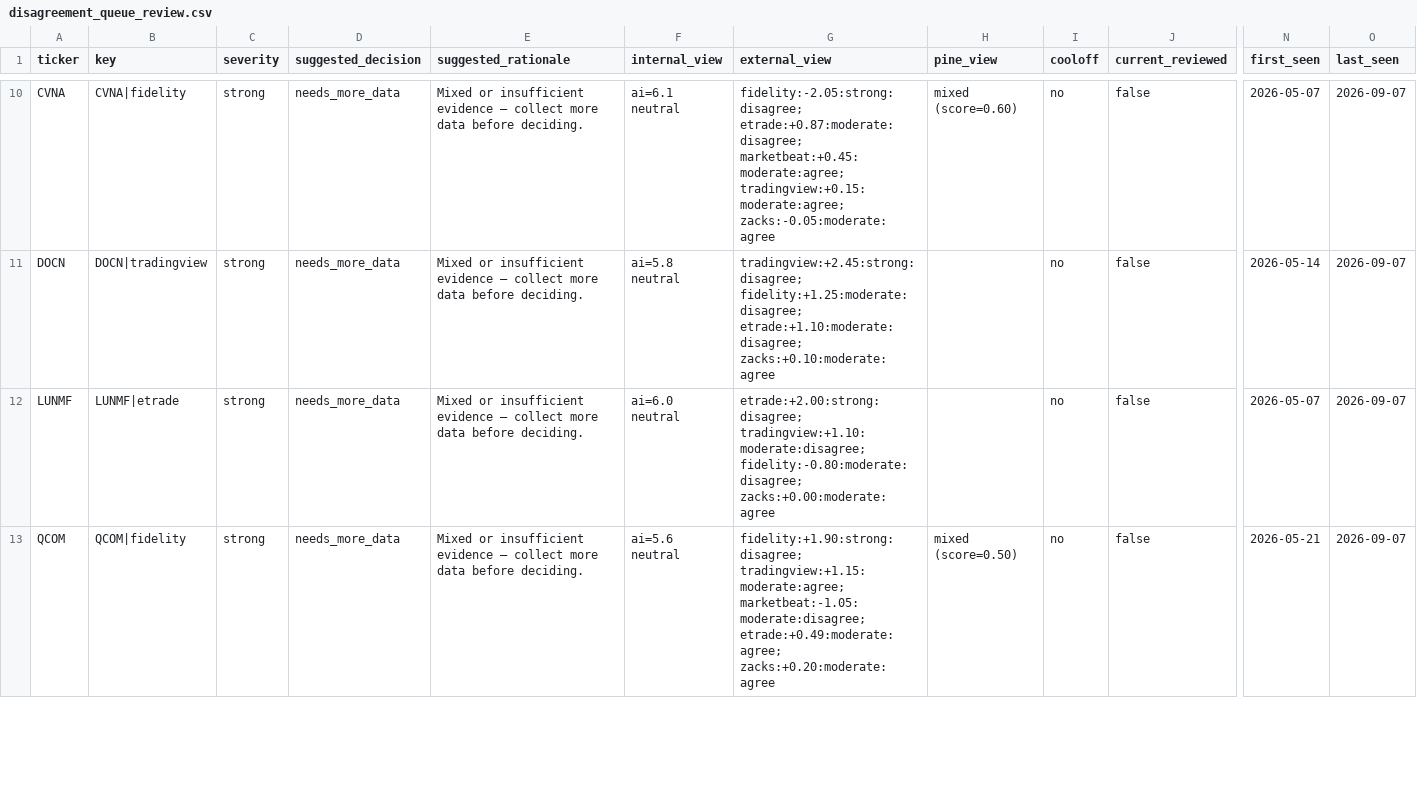
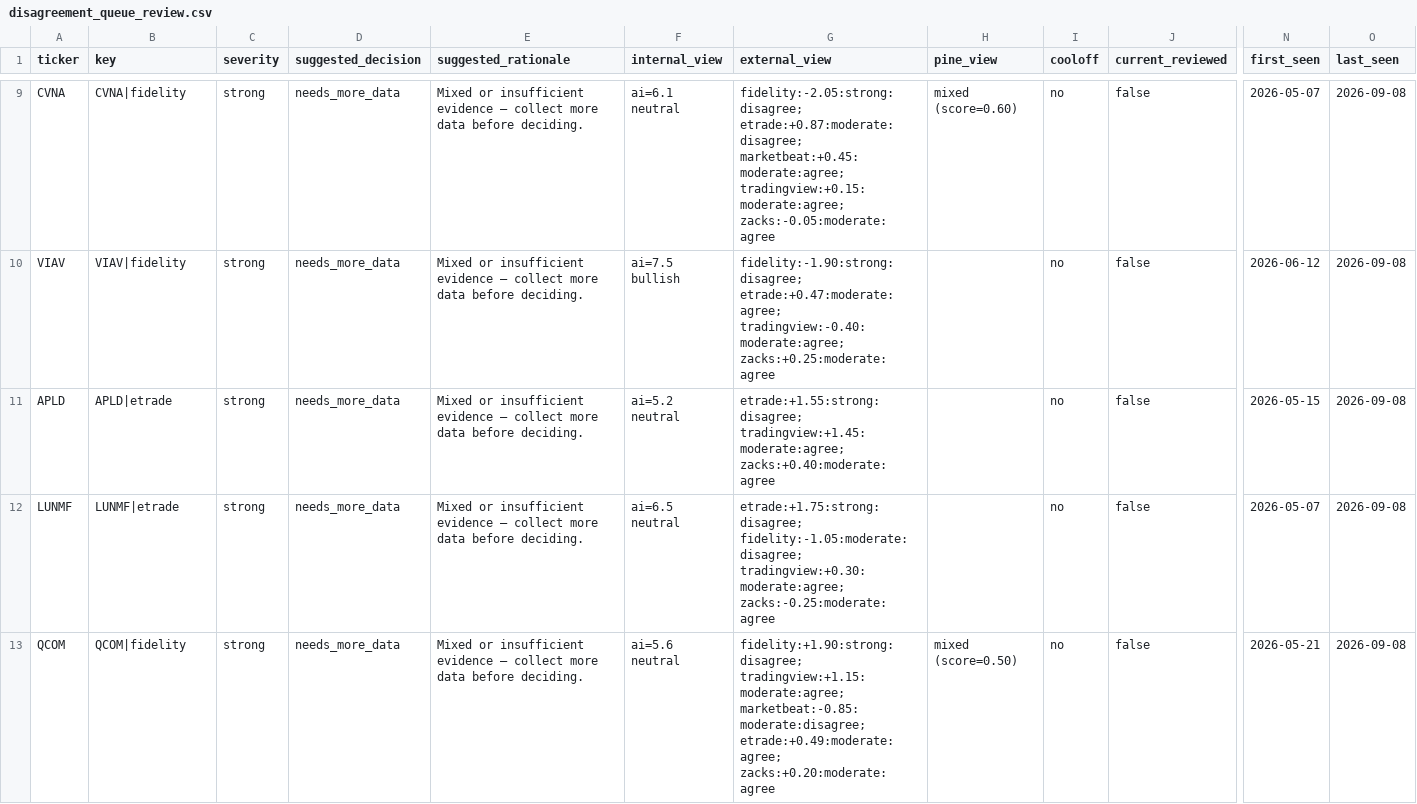
Before and after one commit to stdeplock-prog/ai-stock-rankings, a CSV file: data/reports/disagreement_queue_review.csv, drawn as a sheet; only a part is shown, gaps mark what is left out; addresses are those after the commit; rows hold the shown columns only; the diff covers the shown part only; the diff names each change by its address in the sheet, - before the commit and + after, or states it on an @@ line.

```diff
--- a/data/reports/disagreement_queue_review.csv
+++ b/data/reports/disagreement_queue_review.csv
-O9 (last_seen): 2026-09-07
+O9 (last_seen): 2026-09-08
+row 10: VIAV | VIAV|fidelity | strong | needs_more_data | Mixed or insufficient evidence — collect more data before deciding. | ai=7.5 bullish | fidelity:-1.90:strong:disagree; etrade:+0.47:moderate:agree; tradingview:-0.40:moderate:agree; zacks:+0.25:moderate:agree |  | no | false | 2026-06-12 | 2026-09-08
-A11 (ticker): DOCN
+A11 (ticker): APLD
-B11 (key): DOCN|tradingview
+B11 (key): APLD|etrade
-F11 (internal_view): ai=5.8 neutral
+F11 (internal_view): ai=5.2 neutral
-G11 (external_view): tradingview:+2.45:strong:disagree; fidelity:+1.25:moderate:disagree; etrade:+1.10:moderate:disagree; zacks:+0.10:moderate:agree
+G11 (external_view): etrade:+1.55:strong:disagree; tradingview:+1.45:moderate:agree; zacks:+0.40:moderate:agree
-N11 (first_seen): 2026-05-14
+N11 (first_seen): 2026-05-15
-O11:O13 (last_seen): 2026-09-07
+O11:O13 (last_seen): 2026-09-08
-F12 (internal_view): ai=6.0 neutral
+F12 (internal_view): ai=6.5 neutral
-G12 (external_view): etrade:+2.00:strong:disagree; tradingview:+1.10:moderate:disagree; fidelity:-0.80:moderate:disagree; zacks:+0.00:moderate:agree
+G12 (external_view): etrade:+1.75:strong:disagree; fidelity:-1.05:moderate:disagree; tradingview:+0.30:moderate:agree; zacks:-0.25:moderate:agree
-G13 (external_view): fidelity:+1.90:strong:disagree; tradingview:+1.15:moderate:agree; marketbeat:-1.05:moderate:disagree; etrade:+0.49:moderate:agree; zacks:+0.20:moderate:agree
+G13 (external_view): fidelity:+1.90:strong:disagree; tradingview:+1.15:moderate:agree; marketbeat:-0.85:moderate:disagree; etrade:+0.49:moderate:agree; zacks:+0.20:moderate:agree
```
Also changed, not shown: 2 removed rows and 26 edited cells elsewhere in this file, data/processed/catalysts.csv, data/processed/scoring_outputs/rankings_daily_open.csv, 53 other files.
